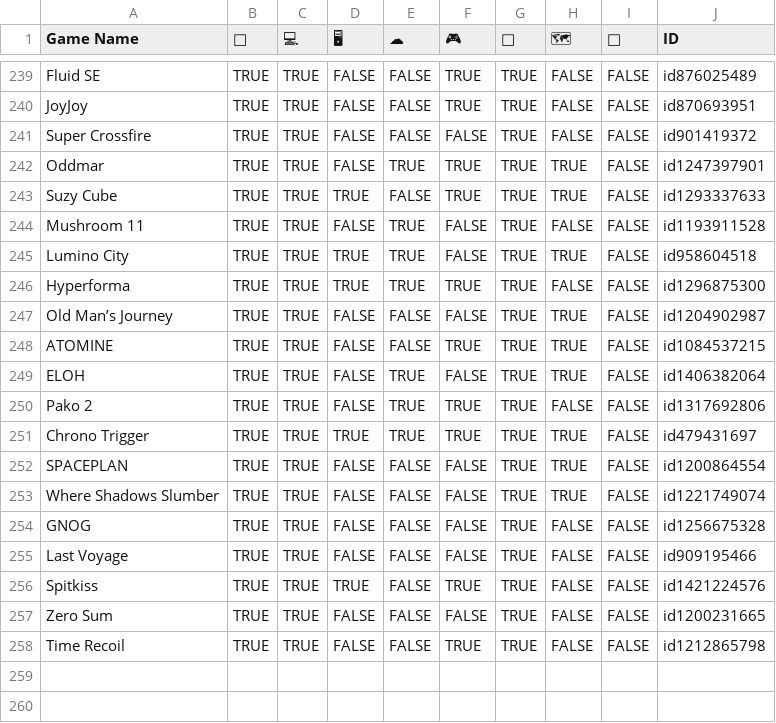
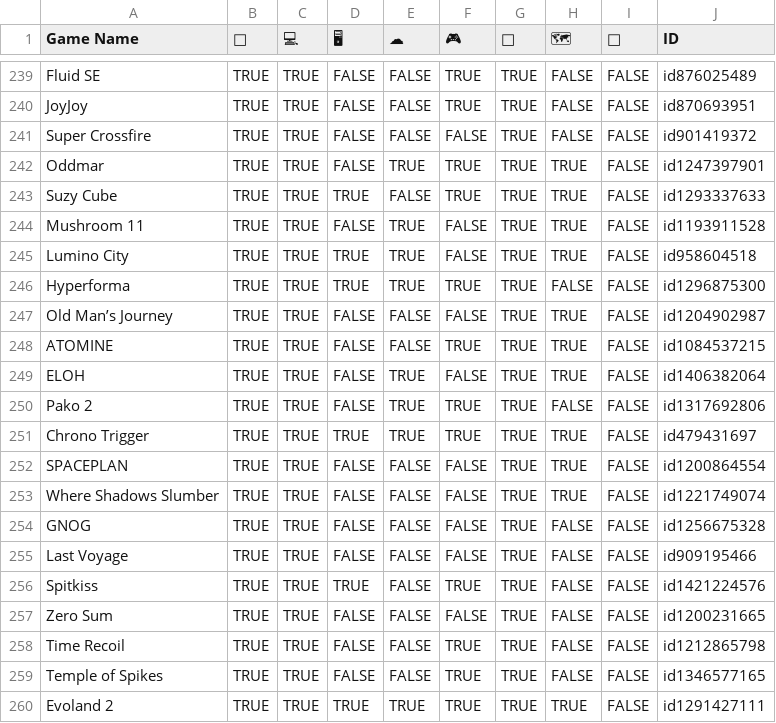
Before and after one commit to Recognition101/ios-games, a CSV file: data.csv, drawn as a sheet; only a part is shown, gaps mark what is left out.

Commit message:
data(games) added 2 games

```diff
--- a/data.csv
+++ b/data.csv
@@ -243,3 +243,3 @@ Oddmar,TRUE,TRUE,FALSE,TRUE,TRUE,TRUE,TRUE,FALSE,id1247397901
 Suzy Cube,TRUE,TRUE,TRUE,FALSE,TRUE,TRUE,TRUE,FALSE,id1293337633
-Mushroom 11,TRUE,TRUE,FALSE,TRUE,FALSE,TRUE,FALSE,FALSE,id1193911528
+Mushroom 11,TRUE,TRUE,FALSE,TRUE,FALSE,TRUE,TRUE,FALSE,id1193911528
 Lumino City,TRUE,TRUE,TRUE,TRUE,FALSE,TRUE,TRUE,FALSE,id958604518
@@ -258 +258,3 @@ Zero Sum,TRUE,TRUE,FALSE,FALSE,FALSE,TRUE,FALSE,FALSE,id1200231665
 Time Recoil,TRUE,TRUE,FALSE,FALSE,TRUE,TRUE,FALSE,FALSE,id1212865798
+Temple of Spikes,TRUE,TRUE,FALSE,FALSE,TRUE,TRUE,FALSE,FALSE,id1346577165
+Evoland 2,TRUE,TRUE,TRUE,TRUE,TRUE,TRUE,TRUE,FALSE,id1291427111
```
Also changed, not shown: 2 other files.
